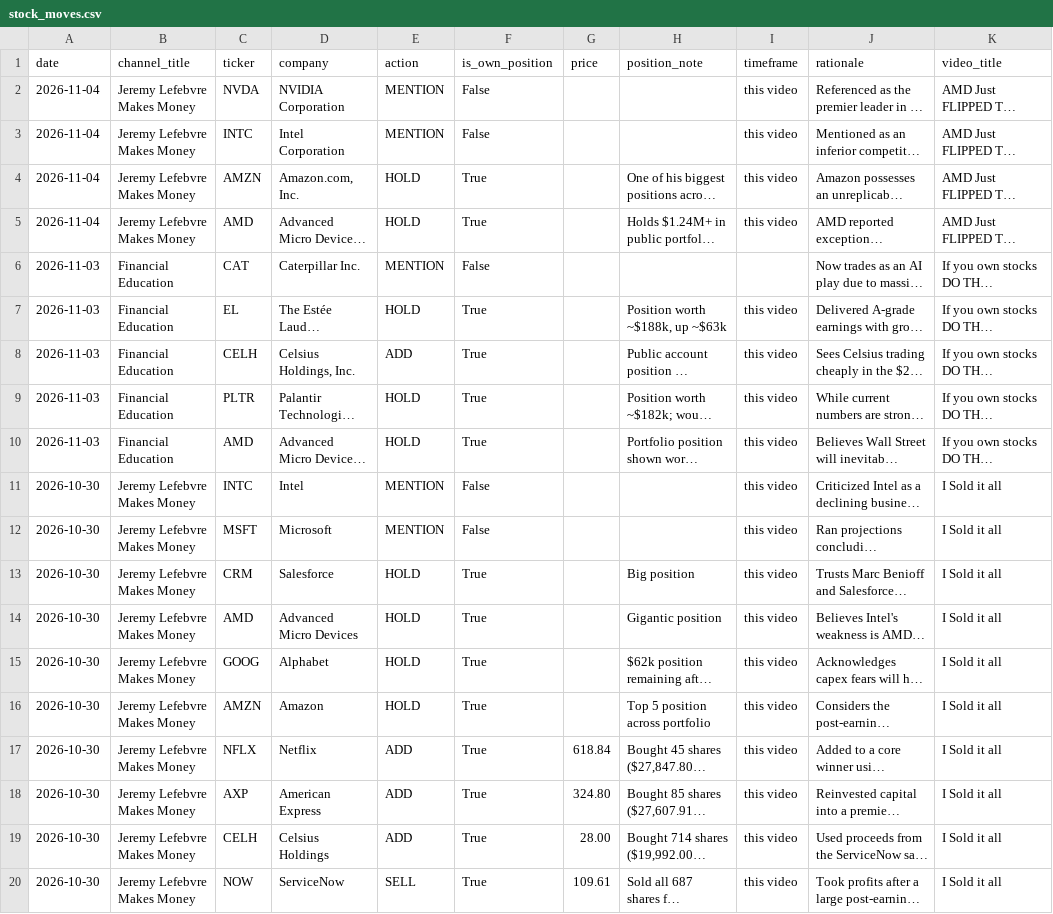
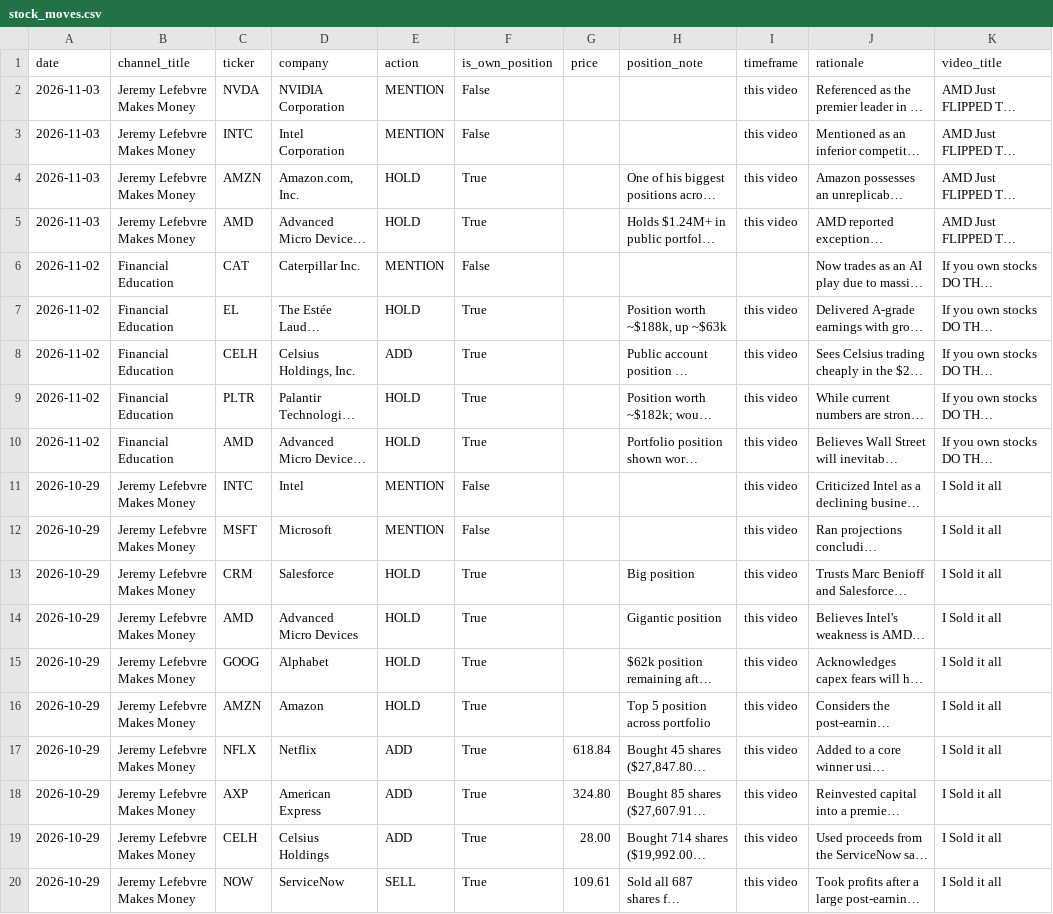
Before and after one commit to crtvo/yt-tracker, a CSV file: docs/stock_moves.csv, drawn as a sheet; only a part is shown; long unchanged cells end in …; the diff names each change by its address in the sheet, - before the commit and + after, or states it on an @@ line.

```diff
--- a/docs/stock_moves.csv
+++ b/docs/stock_moves.csv
-A2:A5 (date): 2026-11-04
+A2:A5 (date): 2026-11-03
-A6:A10 (date): 2026-11-03
+A6:A10 (date): 2026-11-02
-A11:A20 (date): 2026-10-30
+A11:A20 (date): 2026-10-29
```
Also changed, not shown: 4 other files.
